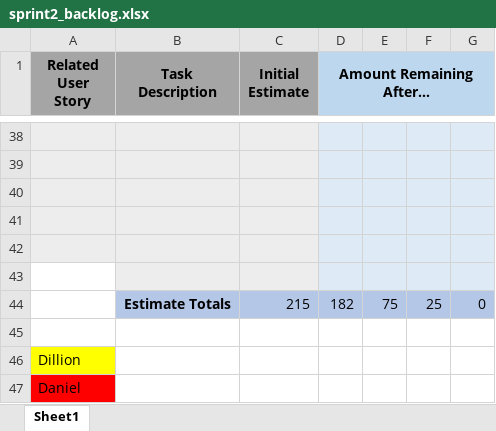
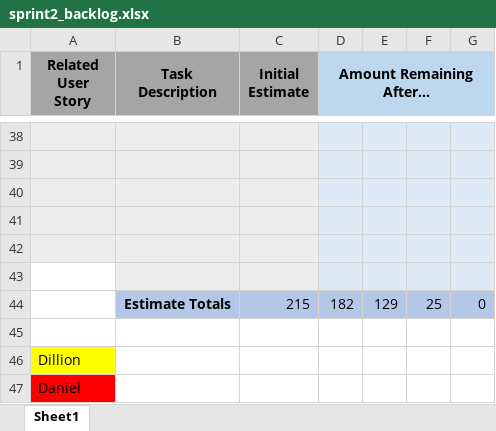
Before and after one commit to 0Gaines0/UWG-SE2-Group5-Myst, an Excel workbook: sprints/sprint2/sprint2_backlog.xlsx, sheet Sheet1, drawn as a sheet; only a part is shown, gaps mark what is left out; values as stored, in another font and other column widths than the file's, no borders; charts and pictures not drawn; the diff covers the shown part only; the diff names each change by its address in the sheet, - before the commit and + after, or states it on an @@ line.

```diff
--- a/sprints/sprint2/sprint2_backlog.xlsx (sheet Sheet1)
+++ b/sprints/sprint2/sprint2_backlog.xlsx (sheet Sheet1)
-E44: 75
+E44: 129
```
Also changed, not shown: 24 edited cells elsewhere in this sheet, charts or pictures.
